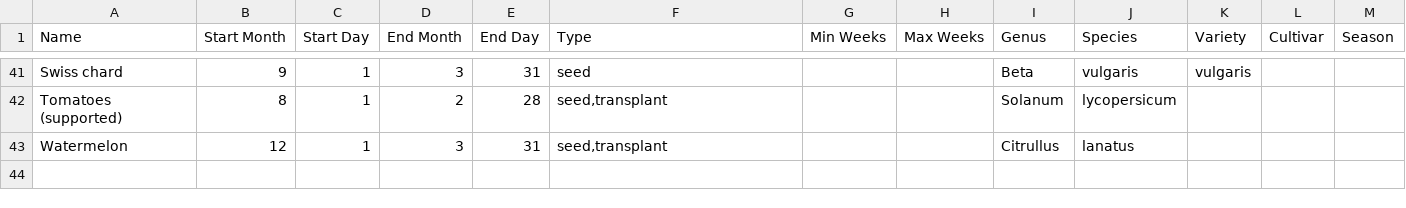
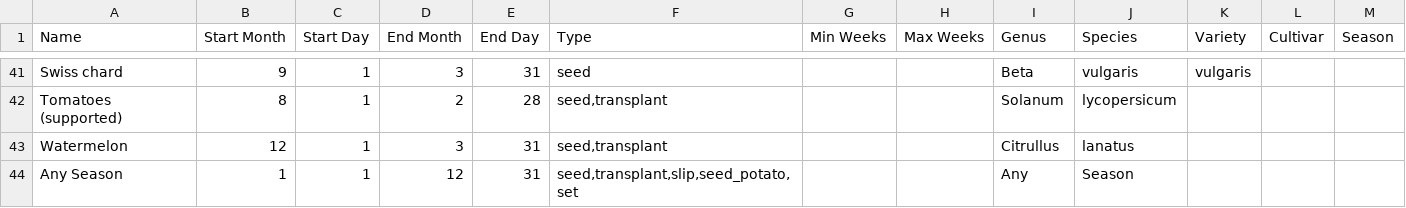
Before and after one commit to stereowrench/visual_garden, a CSV file: priv/repo/seed_data/Plants Database - South Florida.csv (was priv/repo/seed_data/Region - South Florida.csv), drawn as a sheet; only a part is shown, gaps mark what is left out.

```diff
--- a/priv/repo/seed_data/Region - South Florida.csv
+++ b/priv/repo/seed_data/Plants Database - South Florida.csv
@@ -43 +43,2 @@ Tomatoes (supported),8,1,2,28,"seed,transplant",,,Solanum,lycopersicum,,,
 Watermelon,12,1,3,31,"seed,transplant",,,Citrullus,lanatus,,,
+Any Season,1,1,12,31,"seed,transplant,slip,seed_potato,set",,,Any,Season,,,
```
Also changed, not shown: priv/repo/seed_data/Plants Database - North California.csv, priv/repo/seed_data/Plants Database - Plantables.csv, 2 other files.
